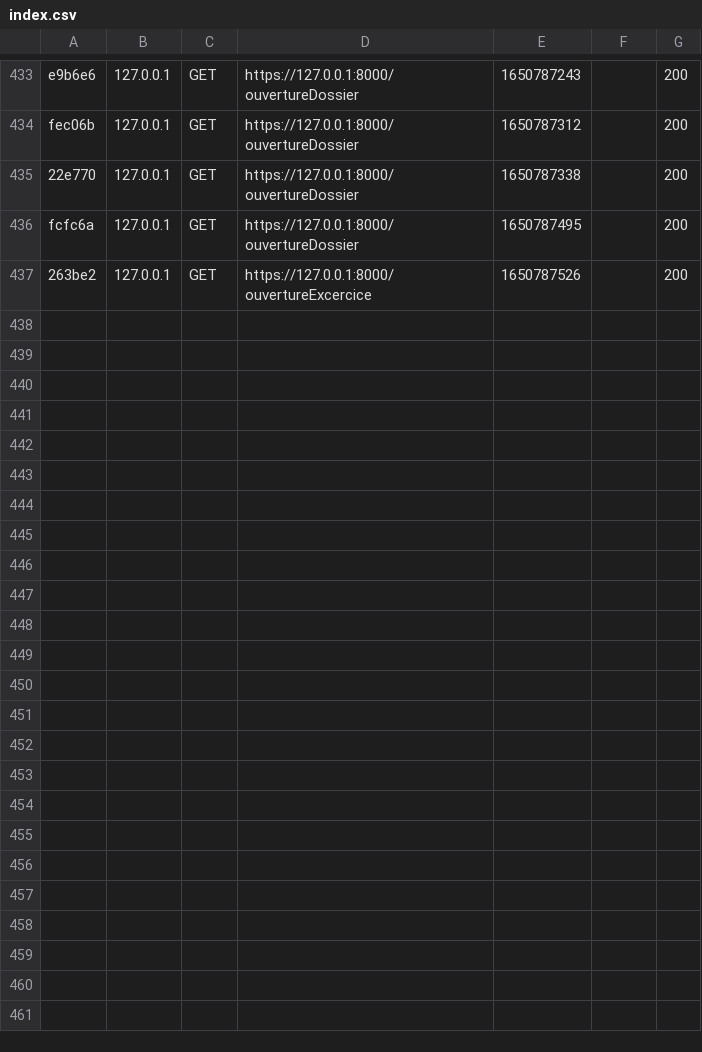
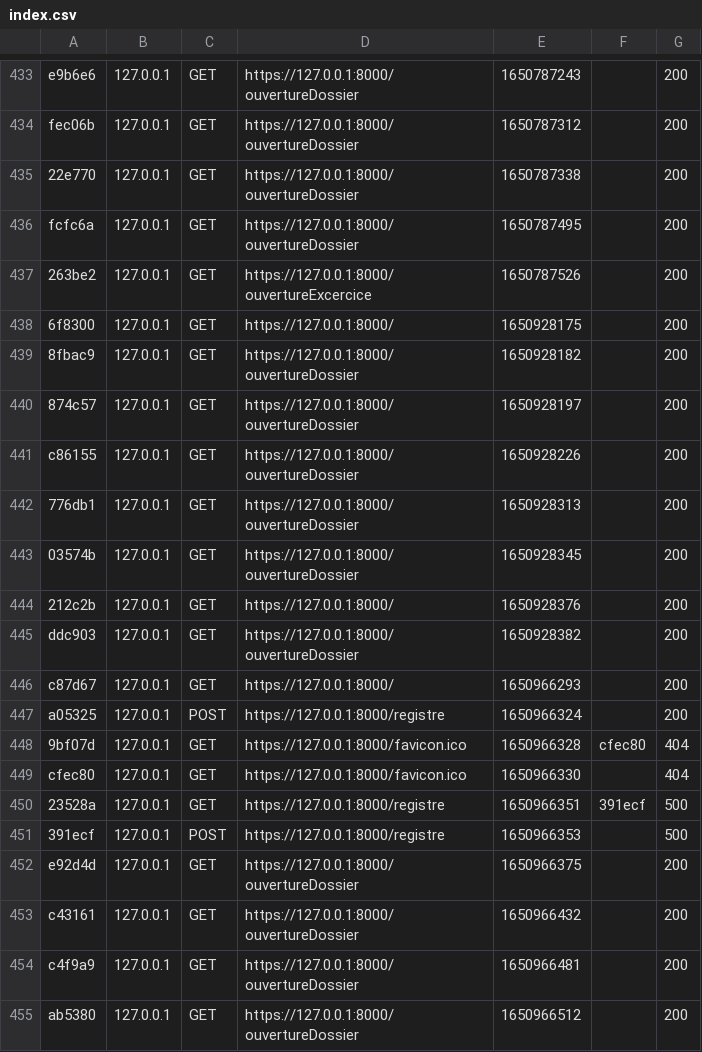
Before and after one commit to mohamed-amine-melliti/Module-Inscription-Avanc-, a CSV file: var/cache/dev/profiler/index.csv, drawn as a sheet; only a part is shown, gaps mark what is left out.

```diff
--- a/var/cache/dev/profiler/index.csv
+++ b/var/cache/dev/profiler/index.csv
@@ -437 +437,19 @@ fcfc6a,127.0.0.1,GET,https://127.0.0.1:8000/ouvertureDossier,1650787495,,200
 263be2,127.0.0.1,GET,https://127.0.0.1:8000/ouvertureExcercice,1650787526,,200
+6f8300,127.0.0.1,GET,https://127.0.0.1:8000/,1650928175,,200
+8fbac9,127.0.0.1,GET,https://127.0.0.1:8000/ouvertureDossier,1650928182,,200
+874c57,127.0.0.1,GET,https://127.0.0.1:8000/ouvertureDossier,1650928197,,200
+c86155,127.0.0.1,GET,https://127.0.0.1:8000/ouvertureDossier,1650928226,,200
+776db1,127.0.0.1,GET,https://127.0.0.1:8000/ouvertureDossier,1650928313,,200
+03574b,127.0.0.1,GET,https://127.0.0.1:8000/ouvertureDossier,1650928345,,200
+212c2b,127.0.0.1,GET,https://127.0.0.1:8000/,1650928376,,200
+ddc903,127.0.0.1,GET,https://127.0.0.1:8000/ouvertureDossier,1650928382,,200
+c87d67,127.0.0.1,GET,https://127.0.0.1:8000/,1650966293,,200
+a05325,127.0.0.1,POST,https://127.0.0.1:8000/registre,1650966324,,200
+9bf07d,127.0.0.1,GET,https://127.0.0.1:8000/favicon.ico,1650966328,cfec80,404
+cfec80,127.0.0.1,GET,https://127.0.0.1:8000/favicon.ico,1650966330,,404
+23528a,127.0.0.1,GET,https://127.0.0.1:8000/registre,1650966351,391ecf,500
+391ecf,127.0.0.1,POST,https://127.0.0.1:8000/registre,1650966353,,500
+e92d4d,127.0.0.1,GET,https://127.0.0.1:8000/ouvertureDossier,1650966375,,200
+c43161,127.0.0.1,GET,https://127.0.0.1:8000/ouvertureDossier,1650966432,,200
+c4f9a9,127.0.0.1,GET,https://127.0.0.1:8000/ouvertureDossier,1650966481,,200
+ab5380,127.0.0.1,GET,https://127.0.0.1:8000/ouvertureDossier,1650966512,,200
```
Also changed, not shown: 41 other files.
